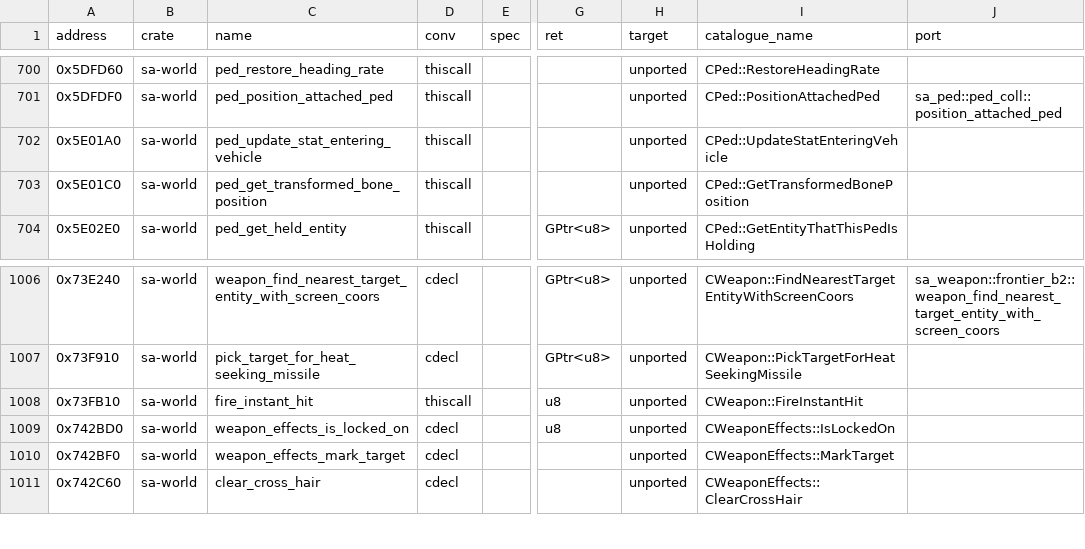
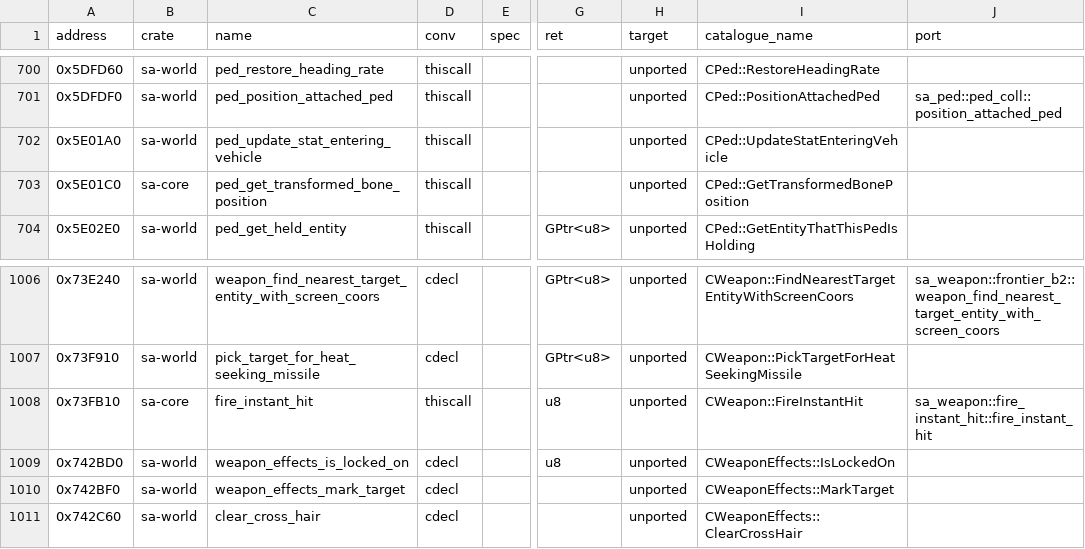
Before and after one commit to ghosty2004/sa-engine, a CSV file: catalog/bindings.csv, drawn as a sheet; only a part is shown, gaps mark what is left out; the diff names each change by its address in the sheet, - before the commit and + after, or states it on an @@ line.

Commit message:
feat(sa-access): add vehicle matrices and motion and a ped's shot
set_vehicle_matrix (finite, unit rows, world range), fire_ped_weapon (FireInstantHit from the
right-hand muzzle, instant-hit weapons only), the snapshot's tractor, trailer and moving flag,
SET_CHAR_ACCURACY checked to 0..=100. The FireInstantHit and GetTransformedBonePosition bindings
move to sa-core so the access layer can call them; their users import them from there.

Refs: MOD-2

```diff
--- a/catalog/bindings.csv
+++ b/catalog/bindings.csv
-B703 (crate): sa-world
+B703 (crate): sa-core
-B1008 (crate): sa-world
+B1008 (crate): sa-core
-J1008 (port): (empty)
+J1008 (port): sa_weapon::fire_instant_hit::fire_instant_hit
```
Also changed, not shown: 21 other files.
